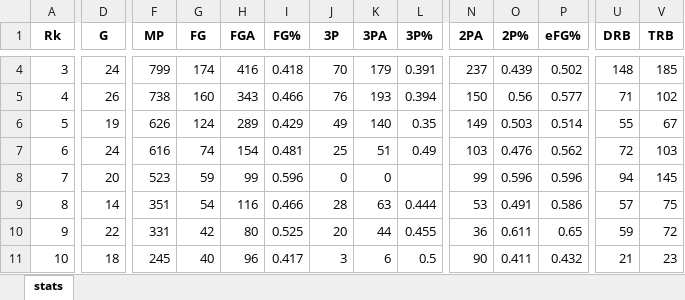
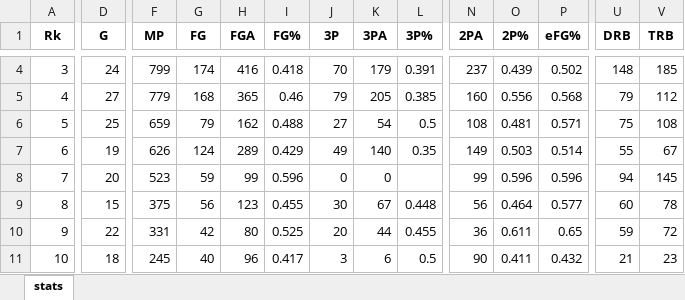
Before and after one commit to exicute/BasketballPlayers, an Excel workbook: TestCPy/bin/Debug/netcoreapp3.1/Players/Charlotte_Hornets__.xlsx, sheet stats, drawn as a sheet; only a part is shown, gaps mark what is left out; values as stored, in another font and other column widths than the file's, no borders; removed rows and columns are numbered as before the commit, all else as after; rows hold the shown columns only; the diff covers the shown part only; the diff names each change by its address in the sheet, - before the commit and + after, or states it on an @@ line.

```diff
--- a/TestCPy/bin/Debug/netcoreapp3.1/Players/Charlotte_Hornets__.xlsx (sheet stats)
+++ b/TestCPy/bin/Debug/netcoreapp3.1/Players/Charlotte_Hornets__.xlsx (sheet stats)
-D5 (G): 26
+D5 (G): 27
-F5 (MP): 738
+F5 (MP): 779
-G5 (FG): 160
+G5 (FG): 168
-H5 (FGA): 343
+H5 (FGA): 365
-I5 (FG%): 0.466
+I5 (FG%): 0.46
-J5 (3P): 76
+J5 (3P): 79
-K5 (3PA): 193
+K5 (3PA): 205
-L5 (3P%): 0.394
+L5 (3P%): 0.385
-N5 (2PA): 150
+N5 (2PA): 160
-O5 (2P%): 0.56
+O5 (2P%): 0.556
-P5 (eFG%): 0.577
+P5 (eFG%): 0.568
-U5 (DRB): 71
+U5 (DRB): 79
-V5 (TRB): 102
+V5 (TRB): 112
+row 6: 5 | 25 | 659 | 79 | 162 | 0.488 | 27 | 54 | 0.5 | 108 | 0.481 | 0.571 | 75 | 108
-A7 (Rk): 5
+A7 (Rk): 6
-row 7: 6 | 24 | 616 | 74 | 154 | 0.481 | 25 | 51 | 0.49 | 103 | 0.476 | 0.562 | 72 | 103
-D9 (G): 14
+D9 (G): 15
-F9 (MP): 351
+F9 (MP): 375
-G9 (FG): 54
+G9 (FG): 56
-H9 (FGA): 116
+H9 (FGA): 123
-I9 (FG%): 0.466
+I9 (FG%): 0.455
-J9 (3P): 28
+J9 (3P): 30
-K9 (3PA): 63
+K9 (3PA): 67
-L9 (3P%): 0.444
+L9 (3P%): 0.448
-N9 (2PA): 53
+N9 (2PA): 56
-O9 (2P%): 0.491
+O9 (2P%): 0.464
-P9 (eFG%): 0.586
+P9 (eFG%): 0.577
-U9 (DRB): 57
+U9 (DRB): 60
-V9 (TRB): 75
+V9 (TRB): 78
```
Also changed, not shown: 1 added row, 1 removed row and 116 edited cells elsewhere in this sheet, TestCPy/bin/Debug/netcoreapp3.1/Players/Brooklyn_Nets__.xlsx, TestCPy/bin/Debug/netcoreapp3.1/Players/Cleveland_Cavaliers__.xlsx, 45 other files.
